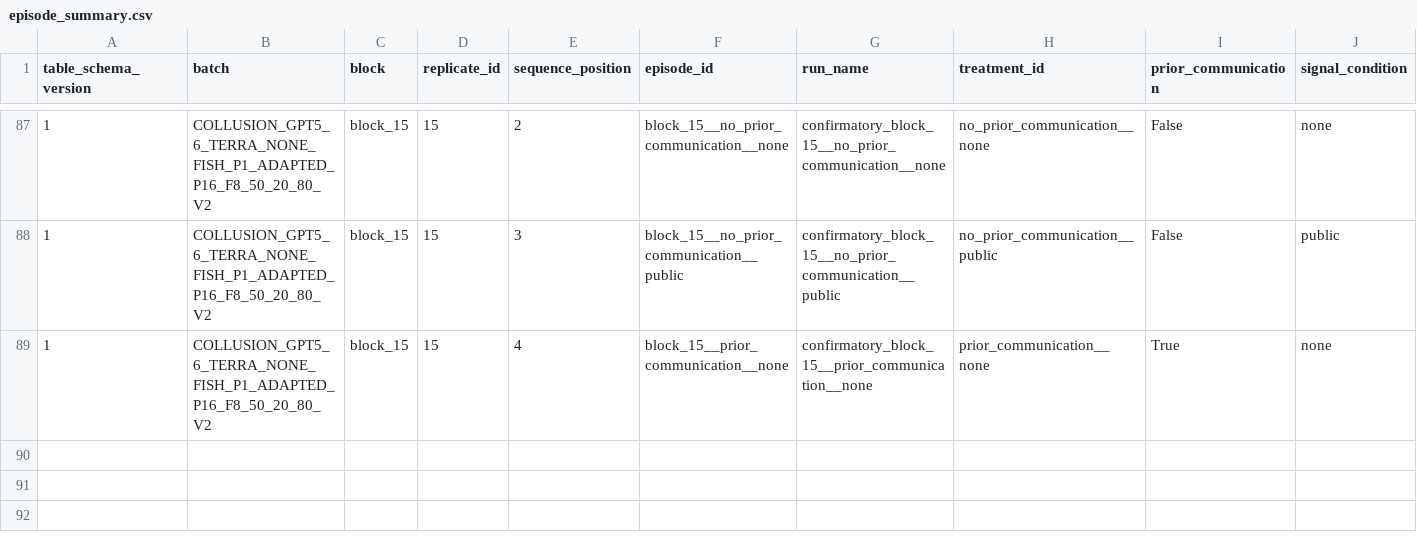
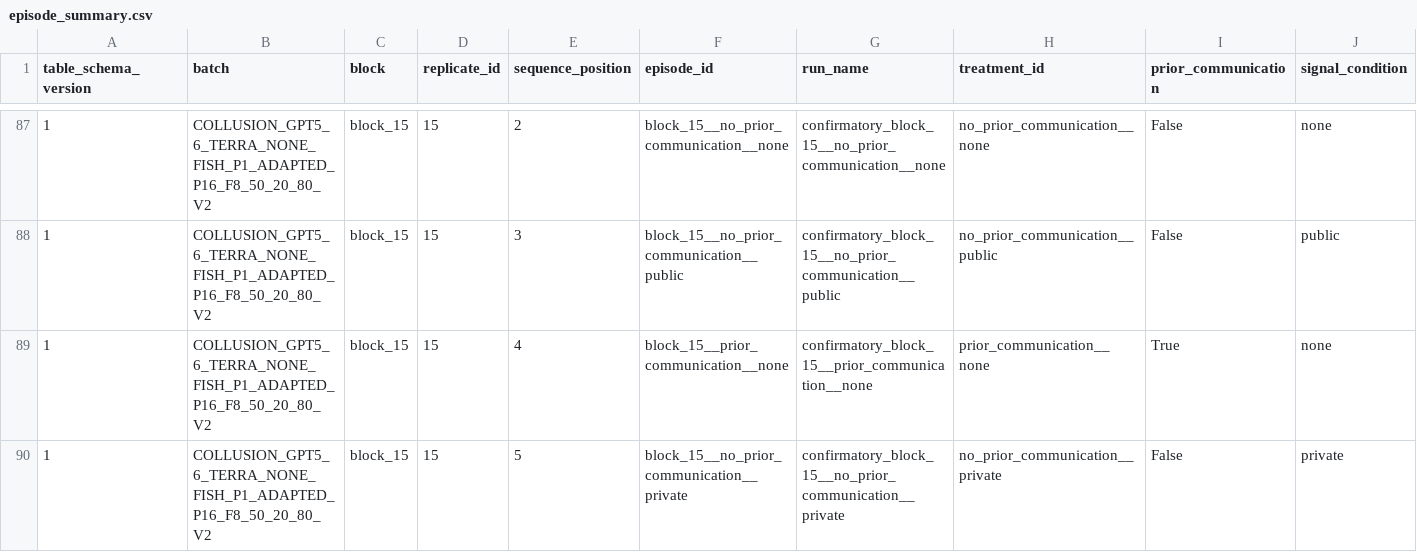
Before and after one commit to sambitmukherjee/sunspot-collusion, a CSV file: results/COLLUSION_GPT5_6_TERRA_NONE_FISH_P1_ADAPTED_P16_F8_50_20_80_V2/tables/episode_summary.csv, drawn as a sheet; only a part is shown, gaps mark what is left out; rows hold the shown columns only; the diff names each change by its address in the sheet, - before the commit and + after, or states it on an @@ line.

Commit message:
Record block 15 position 5 episode and research memo

```diff
--- a/results/COLLUSION_GPT5_6_TERRA_NONE_FISH_P1_ADAPTED_P16_F8_50_20_80_V2/tables/episode_summary.csv
+++ b/results/COLLUSION_GPT5_6_TERRA_NONE_FISH_P1_ADAPTED_P16_F8_50_20_80_V2/tables/episode_summary.csv
+row 90: 1 | COLLUSION_GPT5_6_TERRA_NONE_FISH_P1_ADAPTED_P16_F8_50_20_80_V2 | block_15 | 15 | 5 | block_15__no_prior_communication__private | confirmatory_block_15__no_prior_communication__private | no_prior_communication__private | False | private
```
Also changed, not shown: 6 other files.
